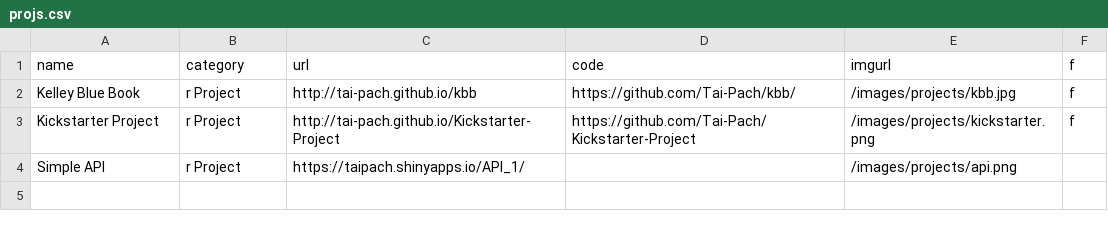
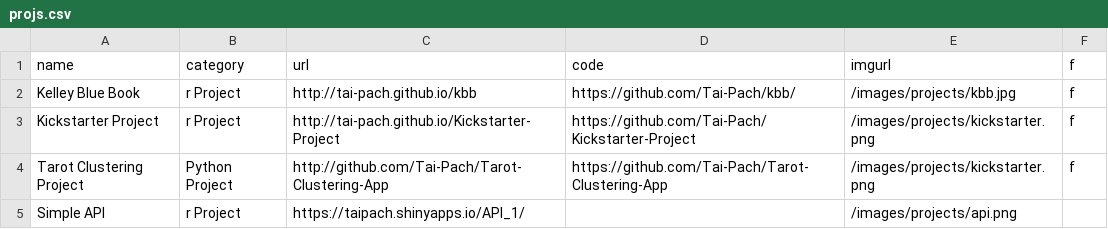
Before and after one commit to Tai-Pach/Tai-Pach.github.io, a CSV file: _data/projs.csv, drawn as a sheet.

Commit message:
Update projs.csv

```diff
--- a/_data/projs.csv
+++ b/_data/projs.csv
@@ -3,2 +3,3 @@ Kelley Blue Book,r Project,http://tai-pach.github.io/kbb,https://github.com/Tai-
 Kickstarter Project,r Project,http://tai-pach.github.io/Kickstarter-Project,https://github.com/Tai-Pach/Kickstarter-Project,/images/projects/kickstarter.png,f
+Tarot Clustering Project,Python Project,http://github.com/Tai-Pach/Tarot-Clustering-App,https://github.com/Tai-Pach/Tarot-Clustering-App,/images/projects/kickstarter.png,f
 Simple API,r Project,https://taipach.shinyapps.io/API_1/,,/images/projects/api.png,
```
